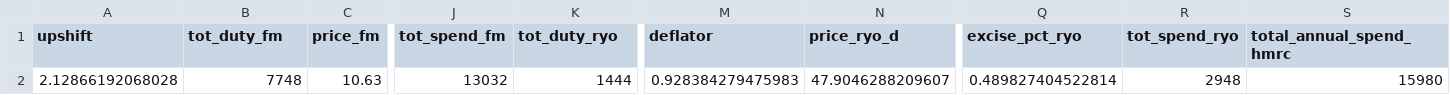
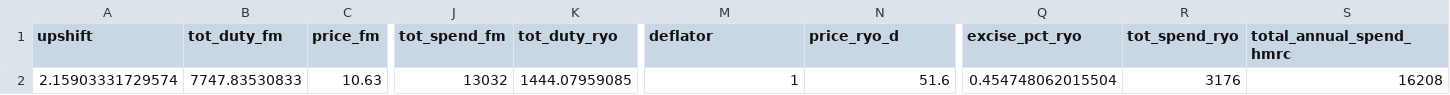
Before and after one commit to STAPM/smoke-free-dividend, a CSV file: output/upshift_calcs_4.csv, drawn as a sheet; only a part is shown, gaps mark what is left out; the diff names each change by its address in the sheet, - before the commit and + after, or states it on an @@ line.

```diff
--- a/output/upshift_calcs_4.csv
+++ b/output/upshift_calcs_4.csv
-A2 (upshift): 2.12866192068028
+A2 (upshift): 2.15903331729574
-B2 (tot_duty_fm): 7748
+B2 (tot_duty_fm): 7747.83530833
-K2 (tot_duty_ryo): 1444
+K2 (tot_duty_ryo): 1444.07959085
-M2 (deflator): 0.928384279475983
+M2 (deflator): 1
-N2 (price_ryo_d): 47.9046288209607
+N2 (price_ryo_d): 51.6
-Q2 (excise_pct_ryo): 0.489827404522814
+Q2 (excise_pct_ryo): 0.454748062015504
-R2 (tot_spend_ryo): 2948
+R2 (tot_spend_ryo): 3176
-S2 (total_annual_spend_hmrc): 15980
+S2 (total_annual_spend_hmrc): 16208
```
Also changed, not shown: output/upshift_calcs_3.csv, output/upshift_calcs_5.csv, 1 other file.
